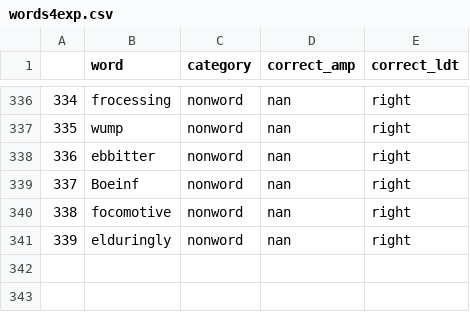
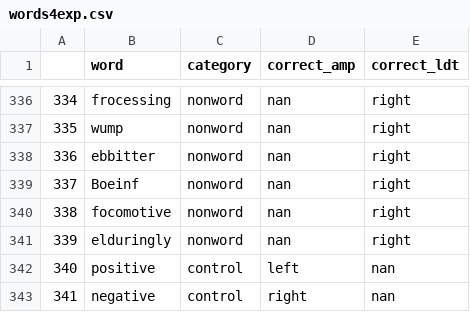
Before and after one commit to medianeuroscience/mft_amp, a CSV file: exp_files/words4exp.csv, drawn as a sheet; only a part is shown, gaps mark what is left out.

Commit message:
updated spreadsheet

```diff
--- a/exp_files/words4exp.csv
+++ b/exp_files/words4exp.csv
@@ -341 +341,3 @@
 339,elduringly,nonword,nan,right
+340,positive,control,left,nan
+341,negative,control,right,nan
```
